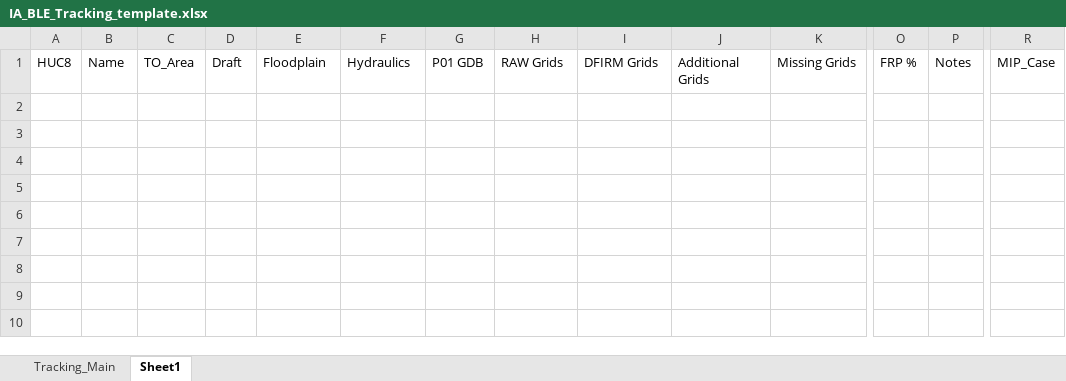
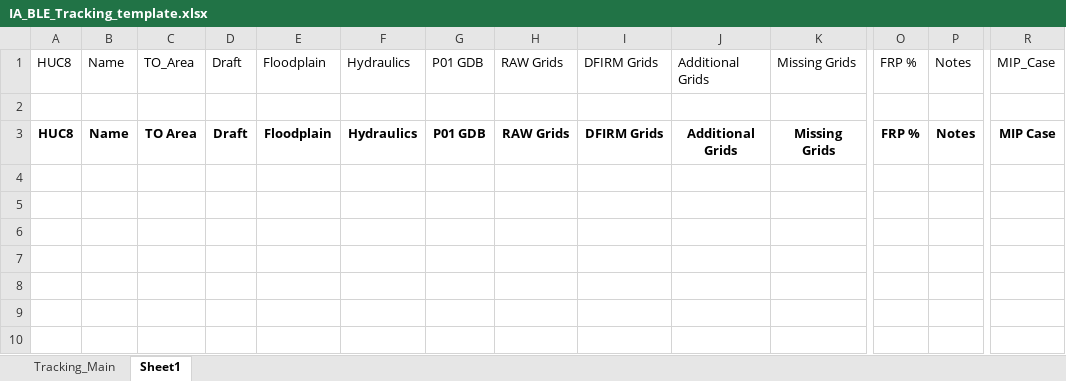
Before and after one commit to t968rs/IA_BLE_tracking, an Excel workbook: data/tables/IA_BLE_Tracking_template.xlsx, sheet Sheet1, drawn as a sheet; only a part is shown, gaps mark what is left out; values as stored, in another font and other column widths than the file's, no borders; removed rows and columns are numbered as before the commit, all else as after; rows hold the shown columns only; the diff names each change by its address in the sheet, - before the commit and + after, or states it on an @@ line.

```diff
--- a/data/tables/IA_BLE_Tracking_template.xlsx (sheet Sheet1)
+++ b/data/tables/IA_BLE_Tracking_template.xlsx (sheet Sheet1)
-row 3: (empty)
+row 3: HUC8 | Name | TO Area | Draft | Floodplain | Hydraulics | P01 GDB | RAW Grids | DFIRM Grids | Additional Grids | Missing Grids | FRP % | Notes | MIP Case
```
Also changed, not shown: data/tables/IA_BLE_Tracking.xlsx, 14 other files.
